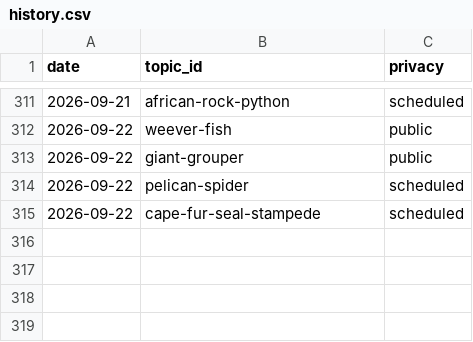
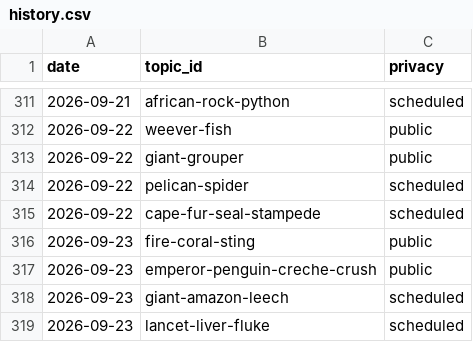
Before and after one commit to chat94534-oss/shorts-autoposter-a, a CSV file: logs/history.csv, drawn as a sheet; only a part is shown, gaps mark what is left out; the diff names each change by its address in the sheet, - before the commit and + after, or states it on an @@ line.

```diff
--- a/logs/history.csv
+++ b/logs/history.csv
+row 316: 2026-09-23 | fire-coral-sting | public
+row 317: 2026-09-23 | emperor-penguin-creche-crush | public
+row 318: 2026-09-23 | giant-amazon-leech | scheduled
+row 319: 2026-09-23 | lancet-liver-fluke | scheduled
```
Also changed, not shown: 2 other files.
